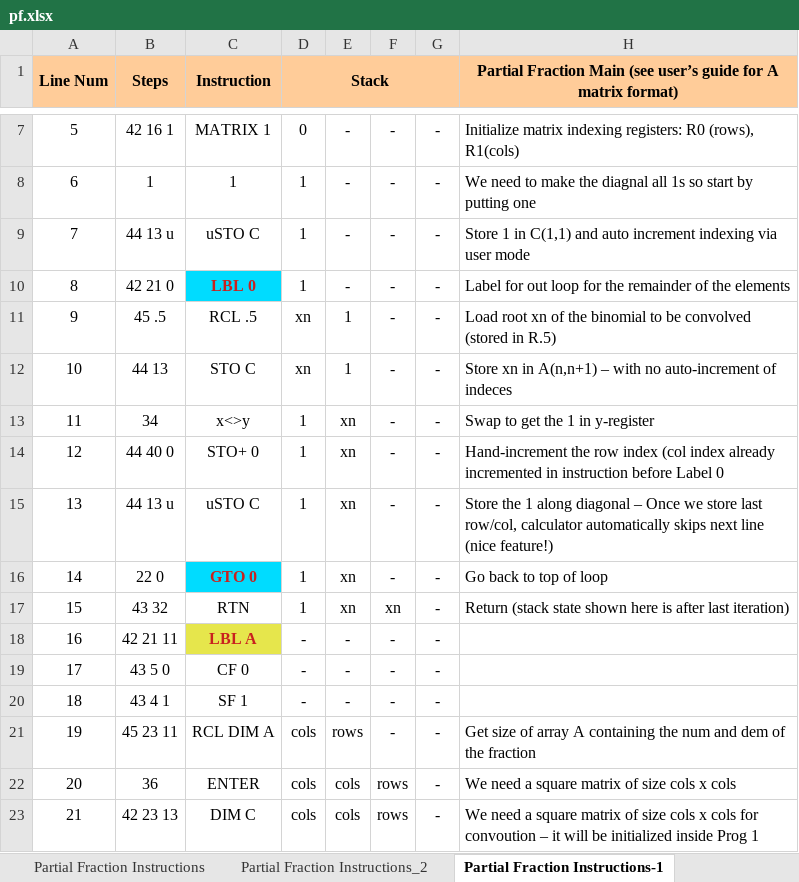
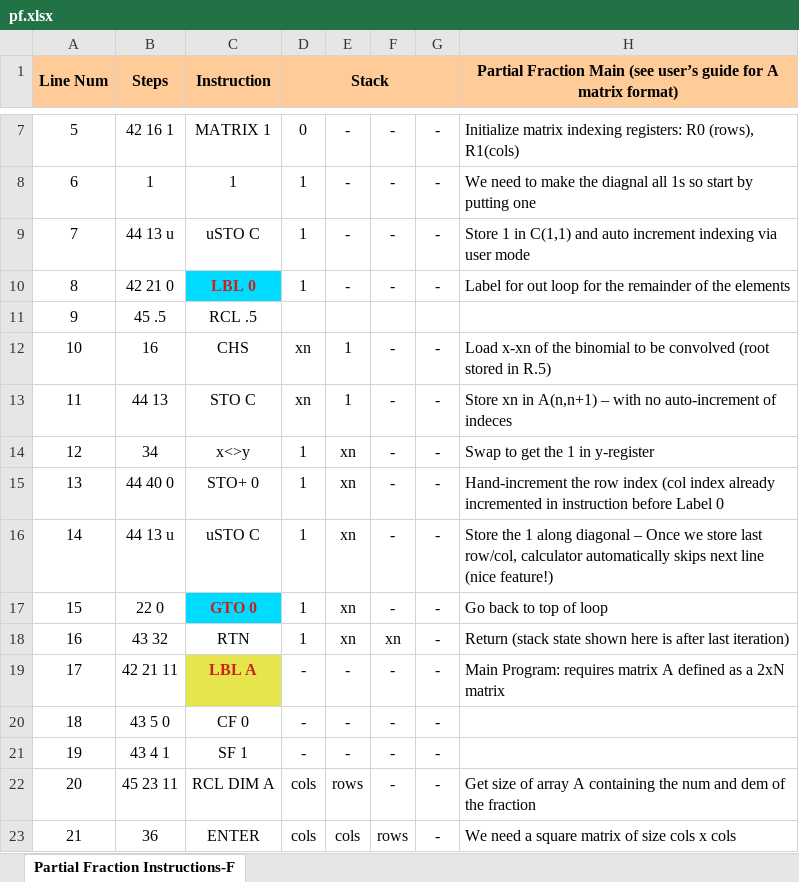
Before and after one commit to tranka2010/hp15c-software-pacs, an Excel workbook: engineering_basics/pf/pf.xlsx, sheet Partial Fraction Instructions-F, drawn as a sheet; only a part is shown, gaps mark what is left out; the shorter side is filled out with more unchanged rows; values as stored, in another font and other column widths than the file's, no borders; addresses are those after the commit; the diff names each change by its address in the sheet, - before the commit and + after, or states it on an @@ line.

```diff
--- a/engineering_basics/pf/pf.xlsx (sheet Partial Fraction Instructions-F)
+++ b/engineering_basics/pf/pf.xlsx (sheet Partial Fraction Instructions-F)
-sheet tab: Partial Fraction Instructions-1
+sheet tab: Partial Fraction Instructions-F
@@ sheet tab hidden: Partial Fraction Instructions @@
@@ sheet tab hidden: Partial Fraction Instructions_2 @@
+row 11: 9 | 45 .5 | RCL .5
@@ column A (Line Num) renumbered from row 12 down @@
-B12 (Steps): 45 .5
+B12 (Steps): 16
-C12 (Instruction): RCL .5
+C12 (Instruction): CHS
-H12: Load root xn of the binomial to be convolved (stored in R.5)
+H12: Load x-xn of the binomial to be convolved (root stored in R.5)
-H19: (empty)
+H19: Main Program: requires matrix A defined as a 2xN matrix
```
Also changed, not shown: other sheet tabs, engineering_basics/audio_eq_cookbook/audio_eq_cookbook.xlsx.
